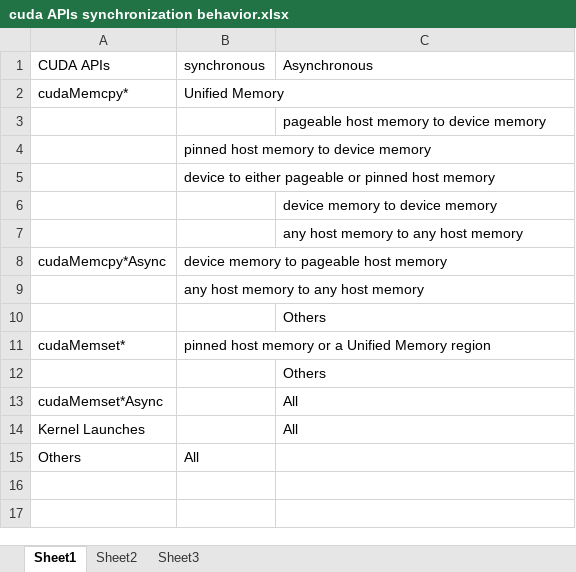
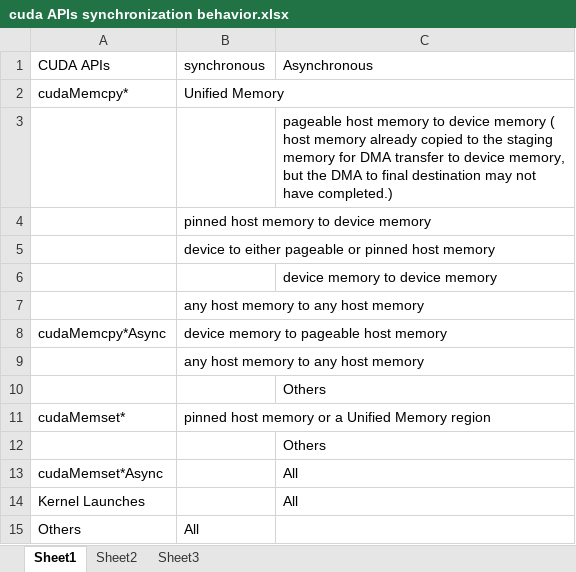
Before and after one commit to NanXiao/cuda-little-book, an Excel workbook: cuda APIs synchronization behavior.xlsx, sheet Sheet1, drawn as a sheet; values as stored, in another font and other column widths than the file's, no borders; removed rows and columns are numbered as before the commit, all else as after; ↵ is a line break in a cell; the diff names each change by its address in the sheet, - before the commit and + after, or states it on an @@ line.

Commit message:
Update cuda-apis-synchronizaiton.jpg

```diff
--- a/cuda APIs synchronization behavior.xlsx (sheet Sheet1)
+++ b/cuda APIs synchronization behavior.xlsx (sheet Sheet1)
-C3 (Asynchronous): …device memory
+C3 (Asynchronous): …device memory ( ↵ host memory already copied to the staging ↵ memory for DMA transfer to device memory, ↵ but the DMA to final destination may not ↵ have completed.)
-row 7:  |  | any host memory to any host memory
+row 7:  | any host memory to any host memory
```
Also changed, not shown: 1 other file.
